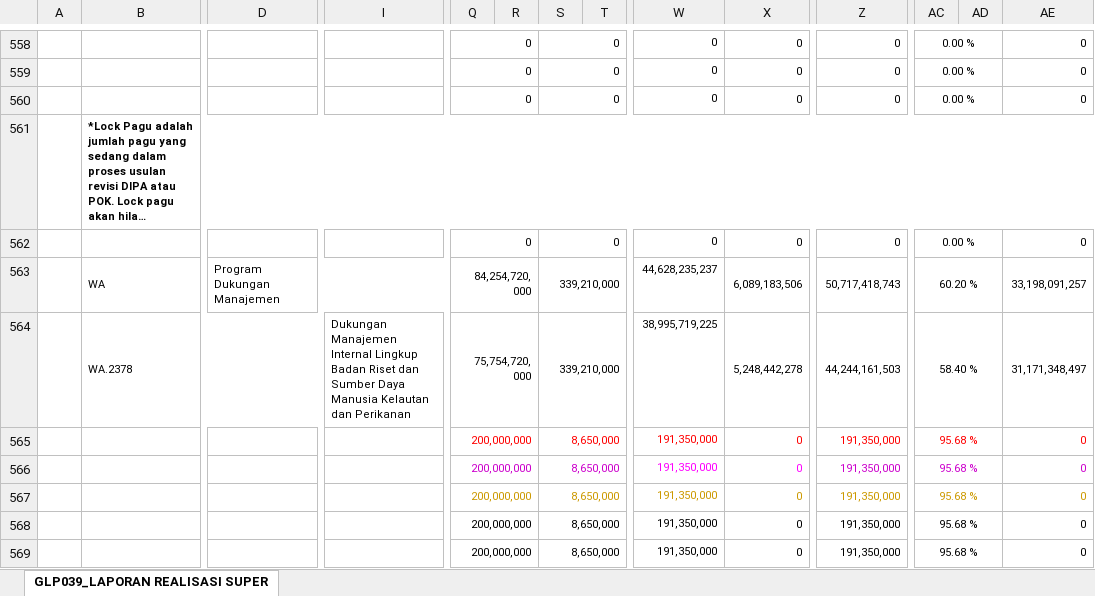
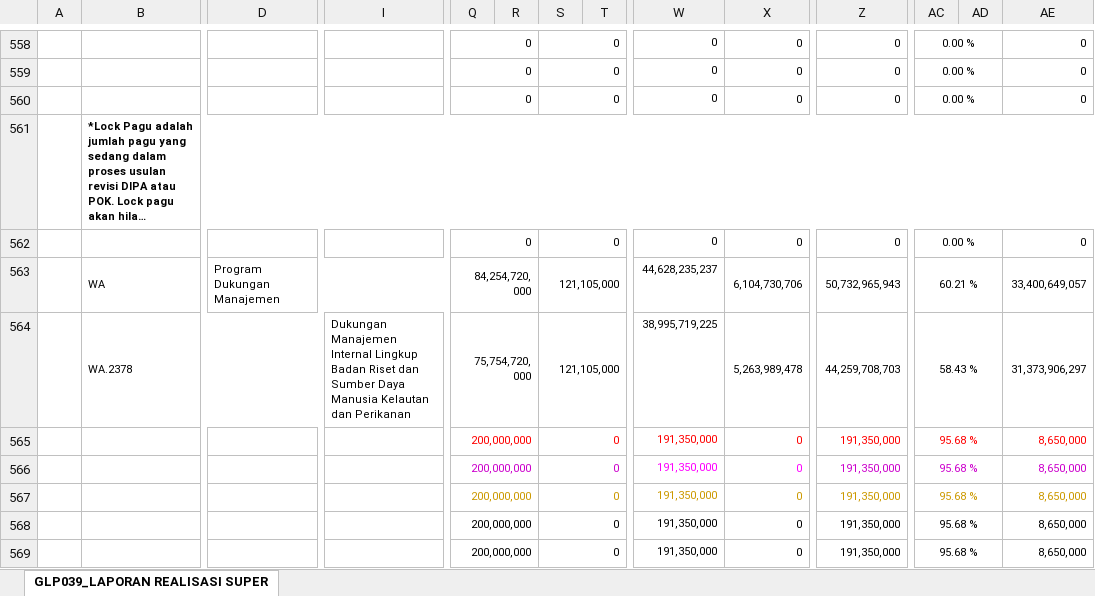
Before and after one commit to edimistiono/TA.2024, an Excel workbook: Database/SP2D.xlsx, sheet GLP039_LAPORAN REALISASI SUPER, drawn as a sheet; only a part is shown, gaps mark what is left out; long unchanged cells end in …; values as stored, in another font and other column widths than the file's, no borders; charts and pictures not drawn; removed rows and columns are numbered as before the commit, all else as after; rows hold the shown columns only; the diff covers the shown part only; the diff names each change by its address in the sheet, - before the commit and + after, or states it on an @@ line.

```diff
--- a/Database/SP2D.xlsx (sheet GLP039_LAPORAN REALISASI SUPER)
+++ b/Database/SP2D.xlsx (sheet GLP039_LAPORAN REALISASI SUPER)
-row 563:  | WA | Program Dukungan Manajemen |  | 84,254,720,000 |  | 339,210,000 |  | 44,628,235,237 | 6,089,183,506 | 50,717,418,743 | 60.20 % |  | 33,198,091,257
-row 564:  | WA.2378 |  | Dukungan Manajemen Internal Lingkup Badan Riset dan Sumber Daya Manusia Kelautan dan Perikanan | 75,754,720,000 |  | 339,210,000 |  | 38,995,719,225 | 5,248,442,278 | 44,244,161,503 | 58.40 % |  | 31,171,348,497
+row 563:  | WA | Program Dukungan Manajemen |  | 84,254,720,000 |  | 121,105,000 |  | 44,628,235,237 | 6,104,730,706 | 50,732,965,943 | 60.21 % |  | 33,400,649,057
+row 564:  | WA.2378 |  | Dukungan Manajemen Internal Lingkup Badan Riset dan Sumber Daya Manusia Kelautan dan Perikanan | 75,754,720,000 |  | 121,105,000 |  | 38,995,719,225 | 5,263,989,478 | 44,259,708,703 | 58.43 % |  | 31,373,906,297
-S565:S569: 8,650,000
+S565:S569: 0
-AE565:AE569: 0
+AE565:AE569: 8,650,000
```
Also changed, not shown: 7 added rows, 7 removed rows and 324 edited cells elsewhere in this sheet, Database/MONITORING DETAIL TRANSAKSI FA 16 SEGMEN VERSI SP2D.xlsx, 1 other file.
